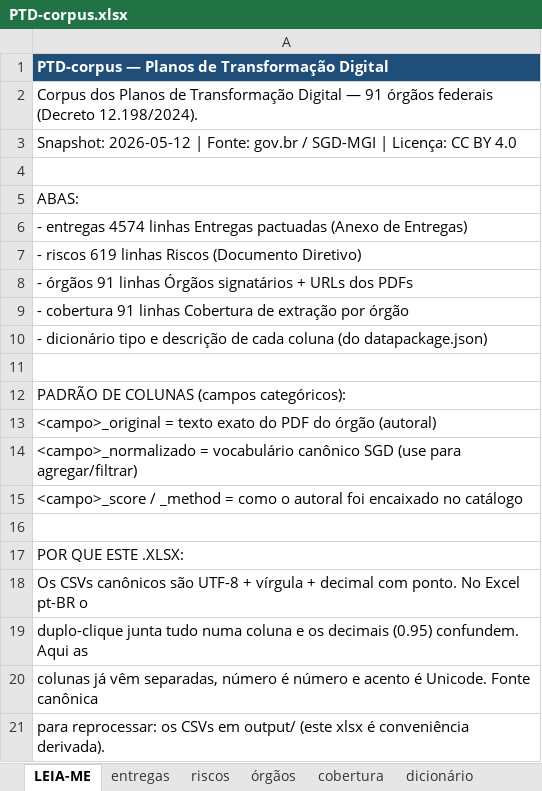
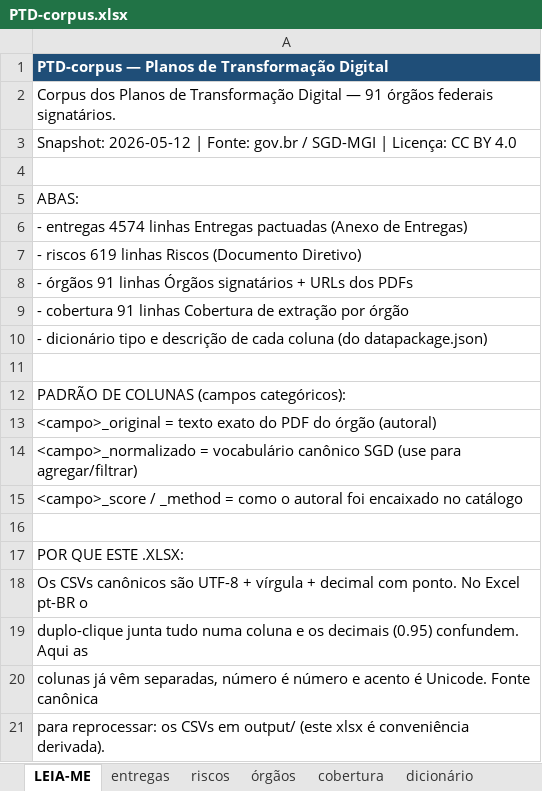
Before and after one commit to freirelucas/PTD-BR-Corpus-dos-Planos-de-Transforma-o-Digital-, an Excel workbook: output/PTD-corpus.xlsx, sheet LEIA-ME, drawn as a sheet; values as stored, in another font and other column widths than the file's, no borders; the diff names each change by its address in the sheet, - before the commit and + after, or states it on an @@ line.

```diff
--- a/output/PTD-corpus.xlsx (sheet LEIA-ME)
+++ b/output/PTD-corpus.xlsx (sheet LEIA-ME)
-A2: …órgãos federais (Decreto 12.198/2024).
+A2: …órgãos federais signatários.
```
Also changed, not shown: 5 other files.
